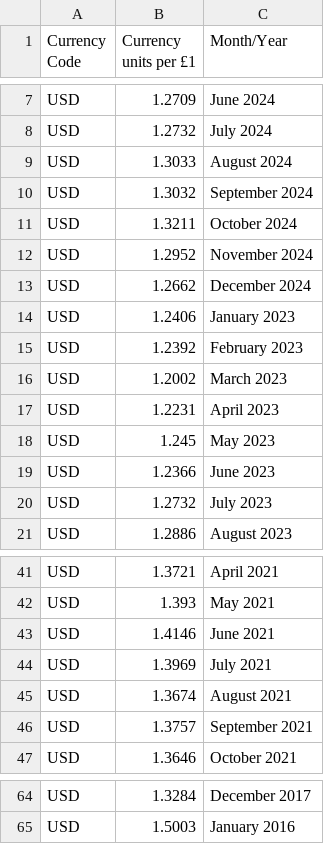
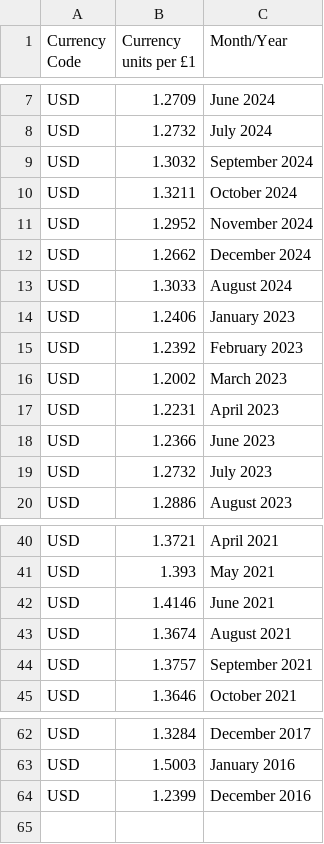
Before and after one commit to rgauthie/tax_conversions, a CSV file: tax_conversions_env/exchange_rates/exchange_rates.csv, drawn as a sheet; only a part is shown, gaps mark what is left out.

```diff
--- a/tax_conversions_env/exchange_rates/exchange_rates.csv
+++ b/tax_conversions_env/exchange_rates/exchange_rates.csv
@@ -8,3 +8,2 @@ USD,1.2709,June 2024
 USD,1.2732,July 2024
-USD,1.3033,August 2024
 USD,1.3032,September 2024
@@ -13,2 +12,3 @@ USD,1.2952,November 2024
 USD,1.2662,December 2024
+USD,1.3033,August 2024
 USD,1.2406,January 2023
@@ -17,3 +17,2 @@ USD,1.2002,March 2023
 USD,1.2231,April 2023
-USD,1.245,May 2023
 USD,1.2366,June 2023
@@ -43,3 +42,2 @@ USD,1.393,May 2021
 USD,1.4146,June 2021
-USD,1.3969,July 2021
 USD,1.3674,August 2021
@@ -65 +63,2 @@ USD,1.3284,December 2017
 USD,1.5003,January 2016
+USD,1.2399,December 2016
```
Also changed, not shown: 13 other files.
